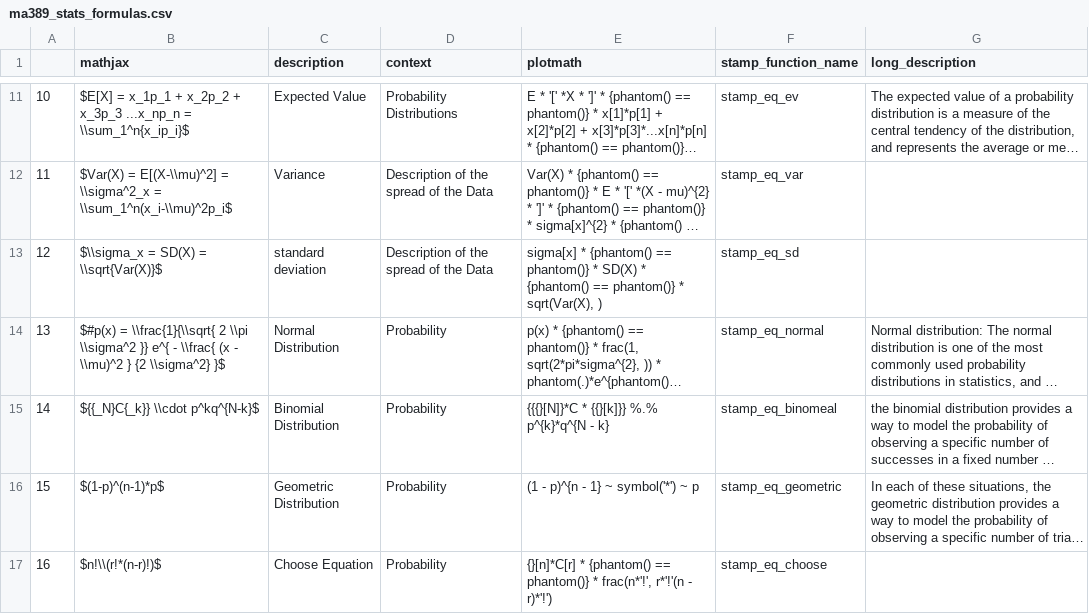
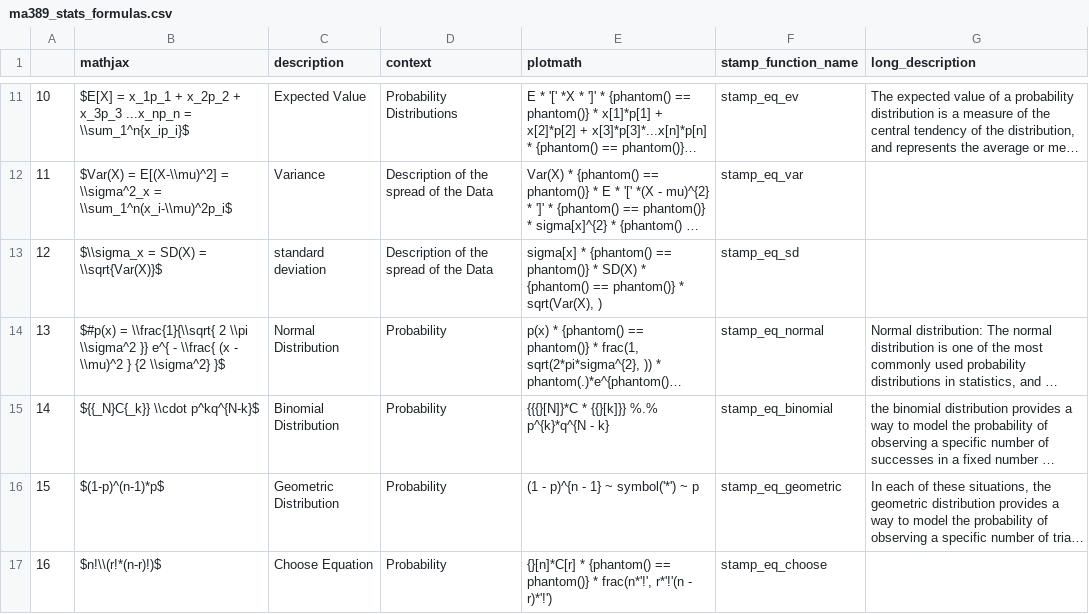
Before and after one commit to EvaMaeRey/ma206equations, a CSV file: data-raw/ma389_stats_formulas.csv, drawn as a sheet; only a part is shown, gaps mark what is left out; long unchanged cells end in …; the diff names each change by its address in the sheet, - before the commit and + after, or states it on an @@ line.

Commit message:
binomial spelling

```diff
--- a/data-raw/ma389_stats_formulas.csv
+++ b/data-raw/ma389_stats_formulas.csv
-F15 (stamp_function_name): stamp_eq_binomeal
+F15 (stamp_function_name): stamp_eq_binomial
```
Also changed, not shown: 18 other files.
